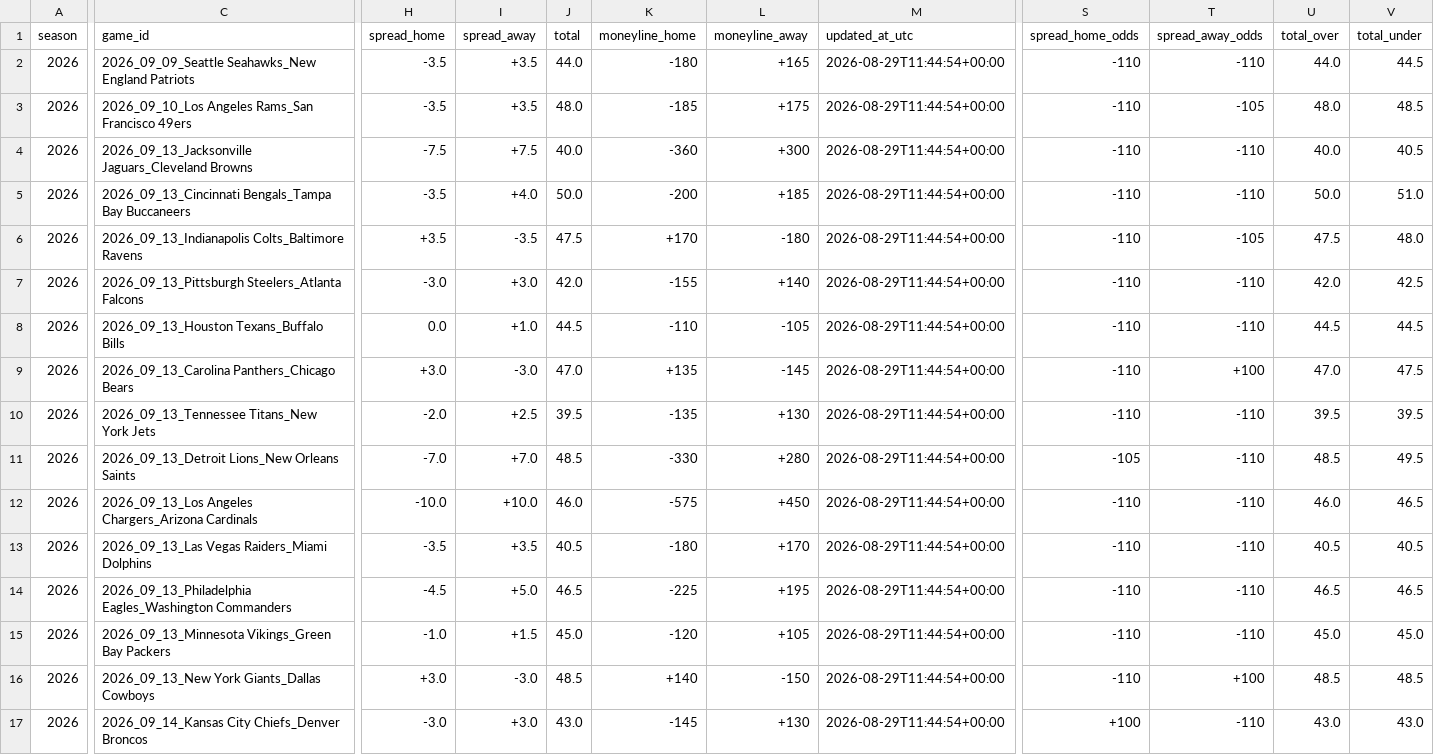
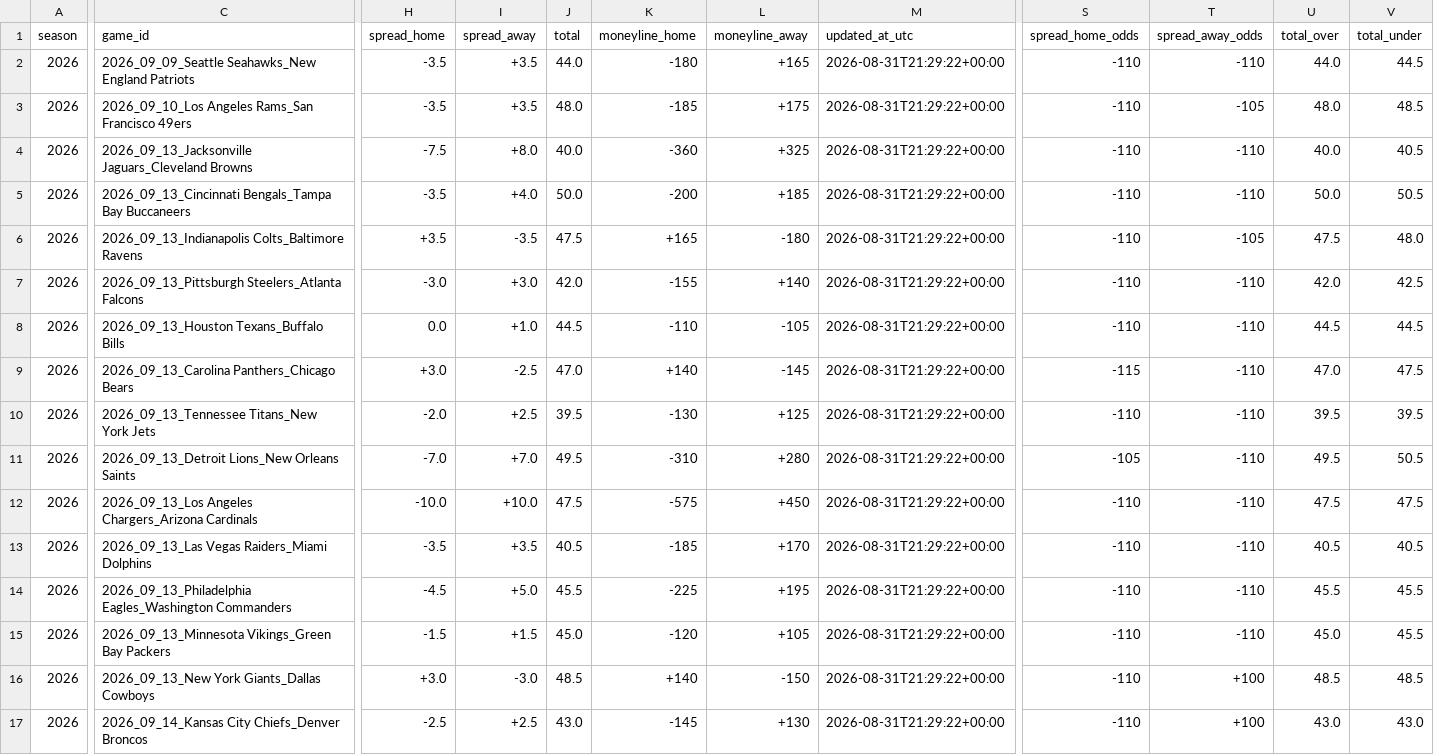
Before and after one commit to Clownworldenjoyer76/nikki_and_mat_bets, a CSV file: docs/data/weekly/2026_wk01_odds.csv, drawn as a sheet; only a part is shown, gaps mark what is left out; the diff covers the shown part only; the diff names each change by its address in the sheet, - before the commit and + after, or states it on an @@ line.

```diff
--- a/docs/data/weekly/2026_wk01_odds.csv
+++ b/docs/data/weekly/2026_wk01_odds.csv
-M2:M17 (updated_at_utc): 2026-08-29T11:44:54+00:00
+M2:M17 (updated_at_utc): 2026-08-31T21:29:22+00:00
-I4 (spread_away): +7.5
+I4 (spread_away): +8.0
-L4 (moneyline_away): +300
+L4 (moneyline_away): +325
-V5 (total_under): 51.0
+V5 (total_under): 50.5
-K6 (moneyline_home): +170
+K6 (moneyline_home): +165
-I9 (spread_away): -3.0
+I9 (spread_away): -2.5
-K9 (moneyline_home): +135
+K9 (moneyline_home): +140
-S9 (spread_home_odds): -110
+S9 (spread_home_odds): -115
-T9 (spread_away_odds): +100
+T9 (spread_away_odds): -110
-K10 (moneyline_home): -135
+K10 (moneyline_home): -130
-L10 (moneyline_away): +130
+L10 (moneyline_away): +125
-J11 (total): 48.5
+J11 (total): 49.5
-K11 (moneyline_home): -330
+K11 (moneyline_home): -310
-U11 (total_over): 48.5
+U11 (total_over): 49.5
-V11 (total_under): 49.5
+V11 (total_under): 50.5
-J12 (total): 46.0
+J12 (total): 47.5
-U12 (total_over): 46.0
+U12 (total_over): 47.5
-V12 (total_under): 46.5
+V12 (total_under): 47.5
-K13 (moneyline_home): -180
+K13 (moneyline_home): -185
-J14 (total): 46.5
+J14 (total): 45.5
-U14 (total_over): 46.5
+U14 (total_over): 45.5
-V14 (total_under): 46.5
+V14 (total_under): 45.5
-H15 (spread_home): -1.0
+H15 (spread_home): -1.5
-V15 (total_under): 45.0
+V15 (total_under): 45.5
-H17 (spread_home): -3.0
+H17 (spread_home): -2.5
-I17 (spread_away): +3.0
+I17 (spread_away): +2.5
-S17 (spread_home_odds): +100
+S17 (spread_home_odds): -110
-T17 (spread_away_odds): -110
+T17 (spread_away_odds): +100
```
Also changed, not shown: 3 edited cells elsewhere in this file, docs/data/weekly/latest.csv.
